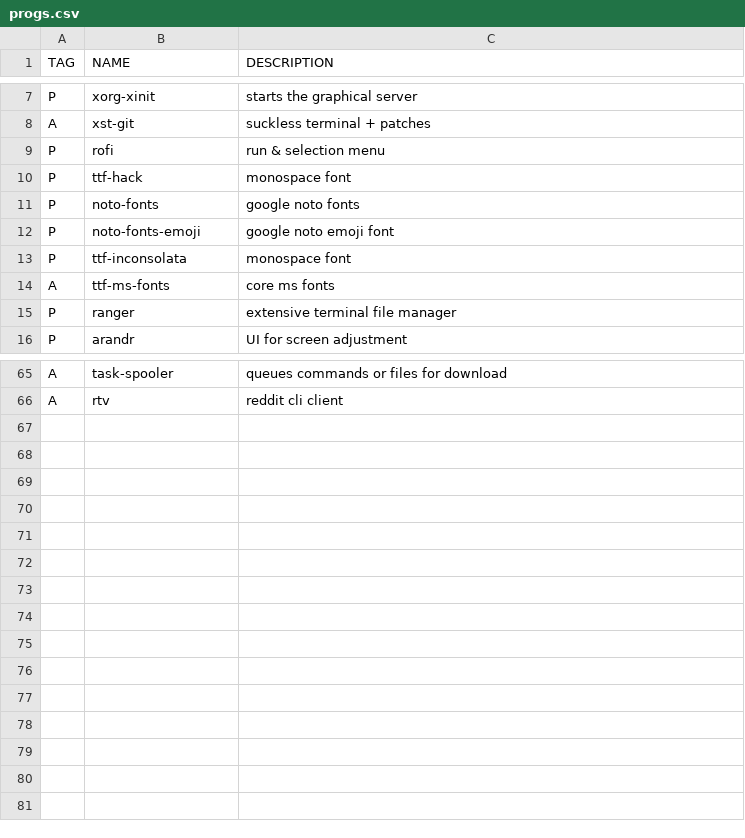
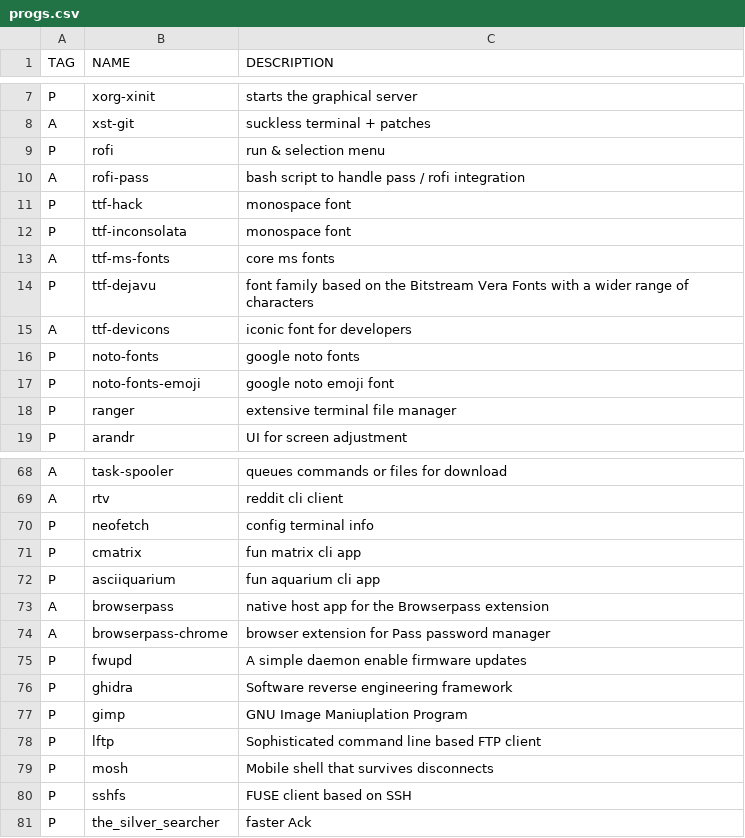
Before and after one commit to mmcdole/dots, a CSV file: progs.csv, drawn as a sheet; only a part is shown, gaps mark what is left out.

```diff
--- a/progs.csv
+++ b/progs.csv
@@ -9,7 +9,10 @@ A,xst-git,suckless terminal + patches
 P,rofi,run & selection menu
+A,rofi-pass,bash script to handle pass / rofi integration
 P,ttf-hack,monospace font
+P,ttf-inconsolata,monospace font
+A,ttf-ms-fonts,core ms fonts
+P,ttf-dejavu,font family based on the Bitstream Vera Fonts with a wider range of characters
+A,ttf-devicons,iconic font for developers
 P,noto-fonts,google noto fonts
 P,noto-fonts-emoji,google noto emoji font
-P,ttf-inconsolata,monospace font
-A,ttf-ms-fonts,core ms fonts
 P,ranger,extensive terminal file manager
@@ -66 +69,13 @@ A,task-spooler,queues commands or files for download
 A,rtv,reddit cli client
+P,neofetch,config terminal info
+P,cmatrix,fun matrix cli app
+P,asciiquarium,fun aquarium cli app
+A,browserpass,native host app for the Browserpass extension
+A,browserpass-chrome,browser extension for Pass password manager
+P,fwupd,A simple daemon enable firmware updates
+P,ghidra,Software reverse engineering framework
+P,gimp,GNU Image Maniuplation Program
+P,lftp,Sophisticated command line based FTP client
+P,mosh,Mobile shell that survives disconnects
+P,sshfs,FUSE client based on SSH
+P,the_silver_searcher,faster Ack
```
Also changed, not shown: 17 other files.
